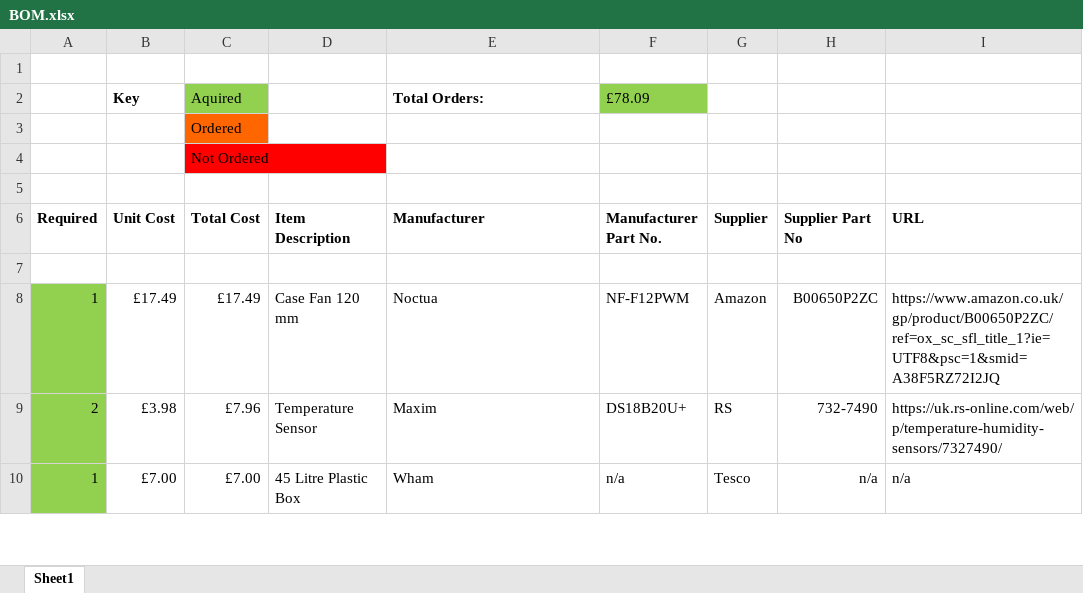
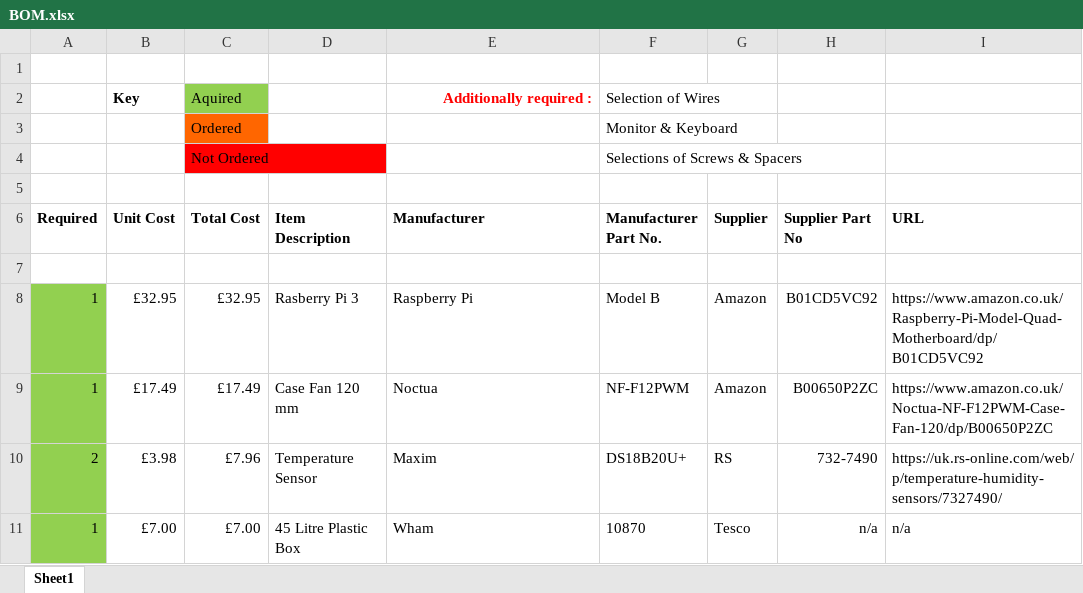
Before and after one commit to Cao-Jinyu/IncubatePi, an Excel workbook: Circuit Design/BOM.xlsx, sheet Sheet1, drawn as a sheet; only a part is shown; values as stored, in another font and other column widths than the file's, no borders; addresses are those after the commit; the diff covers the shown part only; the diff names each change by its address in the sheet, - before the commit and + after, or states it on an @@ line.

Commit message:
Added an excel document with graphs of the PID exprimental results. Updated BOM with missing components.

```diff
--- a/Circuit Design/BOM.xlsx (sheet Sheet1)
+++ b/Circuit Design/BOM.xlsx (sheet Sheet1)
-E2 (Manufacturer): Total Orders:
+E2 (Manufacturer): Additionally required :
@@ E2 text colour: black → #FF0000, alignment: left → right @@
-F2 (Manufacturer Part No.): £78.09
+F2 (Manufacturer Part No.): Selection of Wires
-F2 fill: #92D050
+F2 fill: none
+F2:G2 merged
-F3 (Manufacturer Part No.): (empty)
+F3 (Manufacturer Part No.): Monitor & Keyboard
+F3:G3 merged
-F4 (Manufacturer Part No.): (empty)
+F4 (Manufacturer Part No.): Selections of Screws & Spacers
+row 8: 1 | £32.95 | £32.95 | Rasberry Pi 3 | Raspberry Pi | Model B | Amazon | B01CD5VC92 | https://www.amazon.co.uk/Raspberry-Pi-Model-Quad-Motherboard/dp/B01CD5VC92
-I9 (URL): https://www.amazon.co.uk/gp/product/B00650P2ZC/ref=ox_sc_sfl_title_1?ie=UTF8&psc=1&smid=A38F5RZ72I2JQ
+I9 (URL): https://www.amazon.co.uk/Noctua-NF-F12PWM-Case-Fan-120/dp/B00650P2ZC
-F11 (Manufacturer Part No.): n/a
+F11 (Manufacturer Part No.): 10870
```
Also changed, not shown: 1 added row, 2 removed rows and 6 edited cells elsewhere in this sheet, formulas that keep their value, Experimental Data/PID Testing.xlsx, 4 other files.
